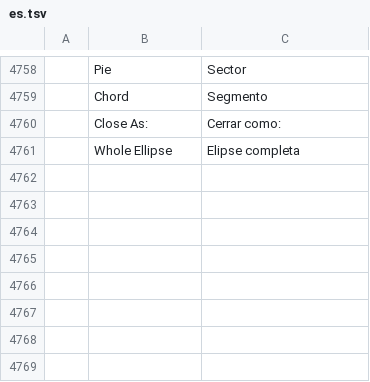
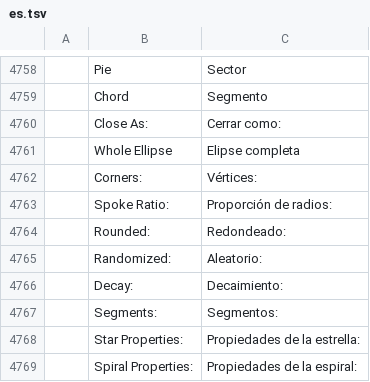
Before and after one commit to redrob-labs/redrob-canvas, a TSV file: crafts/vectorcraft/crates/ui-egui/src/i18n/es.tsv, drawn as a sheet; only a part is shown, gaps mark what is left out; the diff names each change by its address in the sheet, - before the commit and + after, or states it on an @@ line.

```diff
--- a/crafts/vectorcraft/crates/ui-egui/src/i18n/es.tsv
+++ b/crafts/vectorcraft/crates/ui-egui/src/i18n/es.tsv
+row 4762:  | Corners: | Vértices:
+row 4763:  | Spoke Ratio: | Proporción de radios:
+row 4764:  | Rounded: | Redondeado:
+row 4765:  | Randomized: | Aleatorio:
+row 4766:  | Decay: | Decaimiento:
+row 4767:  | Segments: | Segmentos:
+row 4768:  | Star Properties: | Propiedades de la estrella:
+row 4769:  | Spiral Properties: | Propiedades de la espiral:
```
Also changed, not shown: crafts/vectorcraft/crates/ui-egui/src/i18n/fr.tsv, crafts/vectorcraft/crates/ui-egui/src/i18n/ja.tsv, 23 other files.
